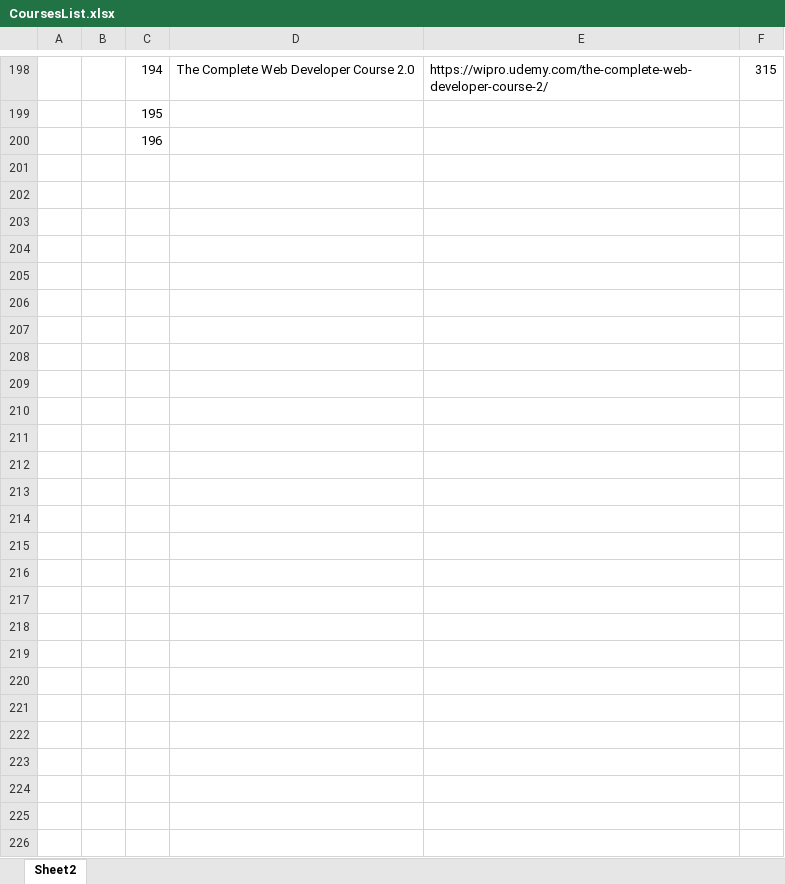
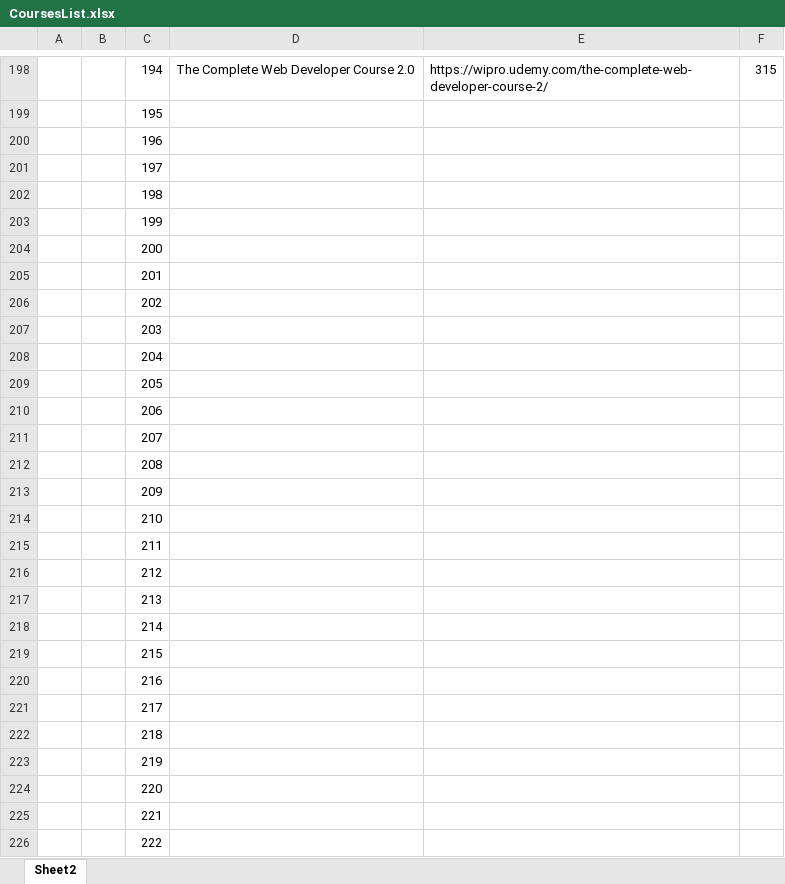
Before and after one commit to rohithkutty/oora, an Excel workbook: CoursesList.xlsx, sheet Sheet2, drawn as a sheet; only a part is shown, gaps mark what is left out; values as stored, in another font and other column widths than the file's, no cell formats; the diff names each change by its address in the sheet, - before the commit and + after, or states it on an @@ line.

Commit message:
changes

```diff
--- a/CoursesList.xlsx (sheet Sheet2)
+++ b/CoursesList.xlsx (sheet Sheet2)
+row 201:  |  | 197
+row 202:  |  | 198
+row 203:  |  | 199
+row 204:  |  | 200
+row 205:  |  | 201
+row 206:  |  | 202
+row 207:  |  | 203
+row 208:  |  | 204
+row 209:  |  | 205
+row 210:  |  | 206
+row 211:  |  | 207
+row 212:  |  | 208
+row 213:  |  | 209
+row 214:  |  | 210
+row 215:  |  | 211
+row 216:  |  | 212
+row 217:  |  | 213
+row 218:  |  | 214
+row 219:  |  | 215
+row 220:  |  | 216
+row 221:  |  | 217
+row 222:  |  | 218
+row 223:  |  | 219
+row 224:  |  | 220
+row 225:  |  | 221
+row 226:  |  | 222
```
Also changed, not shown: cell formats.
